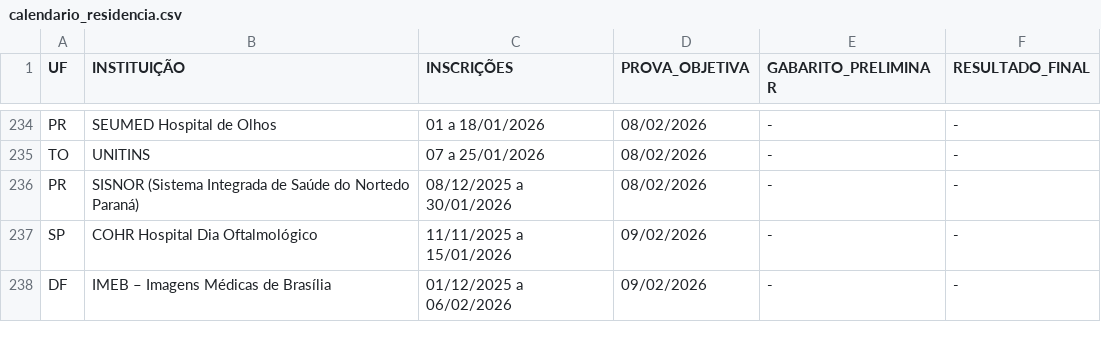
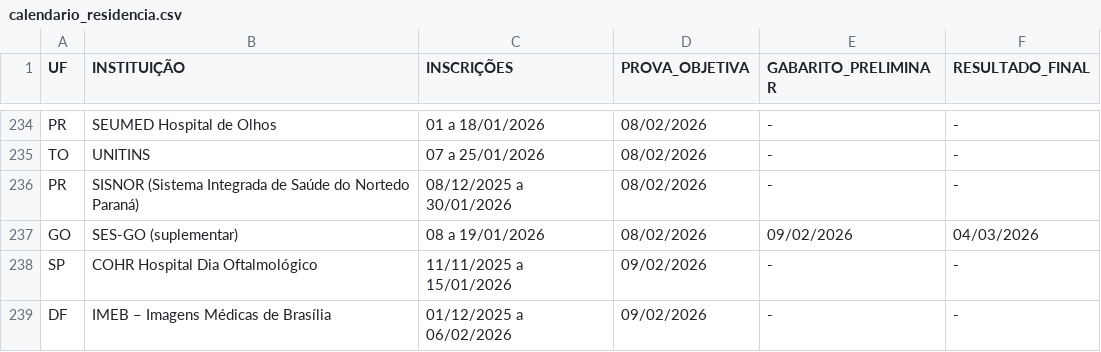
Before and after one commit to cadeteafya/calendario-provas, a CSV file: data/calendario_residencia.csv, drawn as a sheet; only a part is shown, gaps mark what is left out; the diff names each change by its address in the sheet, - before the commit and + after, or states it on an @@ line.

```diff
--- a/data/calendario_residencia.csv
+++ b/data/calendario_residencia.csv
+row 237: GO | SES-GO (suplementar) | 08 a 19/01/2026 | 08/02/2026 | 09/02/2026 | 04/03/2026
```
Also changed, not shown: 2 other files.
